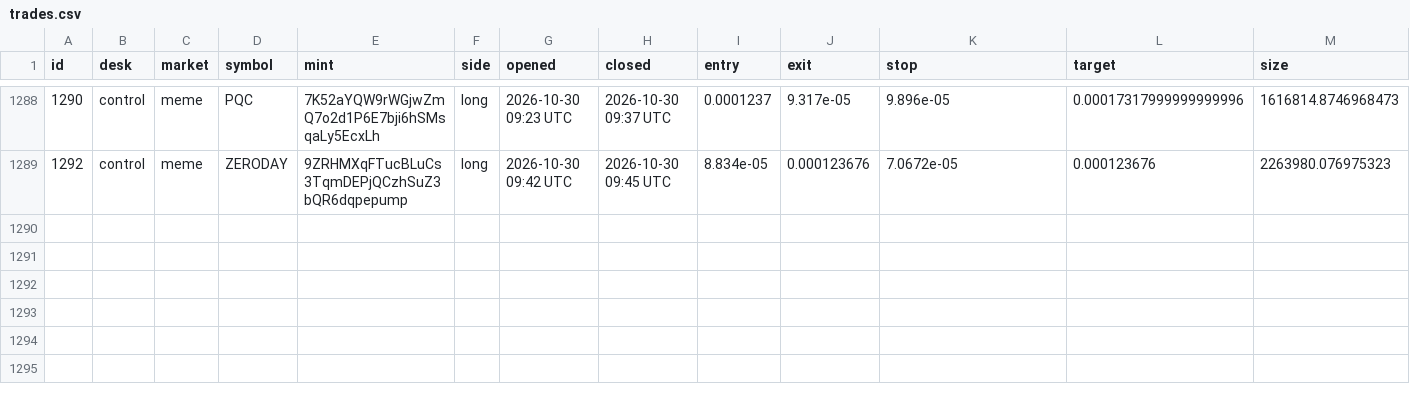
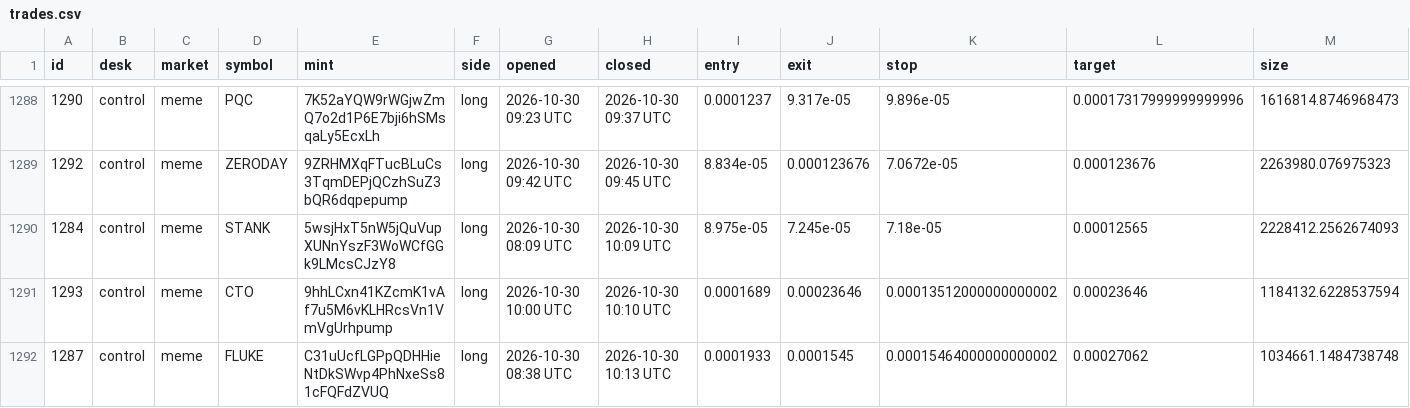
Before and after one commit to alhaddadsaid/lawahlawah, a CSV file: agents/trades.csv, drawn as a sheet; only a part is shown, gaps mark what is left out; rows hold the shown columns only; the diff names each change by its address in the sheet, - before the commit and + after, or states it on an @@ line.

Commit message:
agent desk update

```diff
--- a/agents/trades.csv
+++ b/agents/trades.csv
+row 1290: 1284 | control | meme | STANK | 5wsjHxT5nW5jQuVupXUNnYszF3WoWCfGGk9LMcsCJzY8 | long | 2026-10-30 08:09 UTC | 2026-10-30 10:09 UTC | 8.975e-05 | 7.245e-05 | 7.18e-05 | 0.00012565 | 2228412.2562674093
+row 1291: 1293 | control | meme | CTO | 9hhLCxn41KZcmK1vAf7u5M6vKLHRcsVn1VmVgUrhpump | long | 2026-10-30 10:00 UTC | 2026-10-30 10:10 UTC | 0.0001689 | 0.00023646 | 0.00013512000000000002 | 0.00023646 | 1184132.6228537594
+row 1292: 1287 | control | meme | FLUKE | C31uUcfLGPpQDHHieNtDkSWvp4PhNxeSs81cFQFdZVUQ | long | 2026-10-30 08:38 UTC | 2026-10-30 10:13 UTC | 0.0001933 | 0.0001545 | 0.00015464000000000002 | 0.00027062 | 1034661.1484738748
```
Also changed, not shown: 3 other files.
